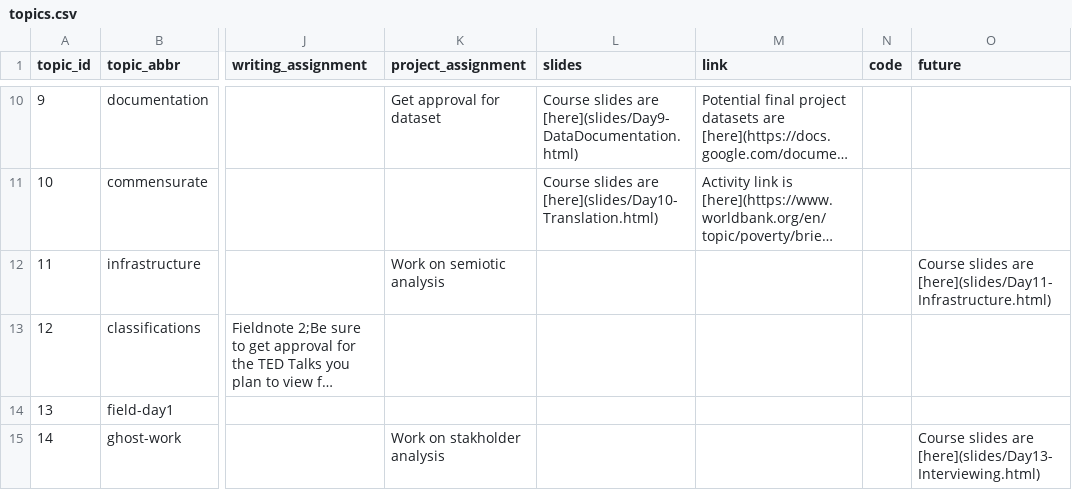
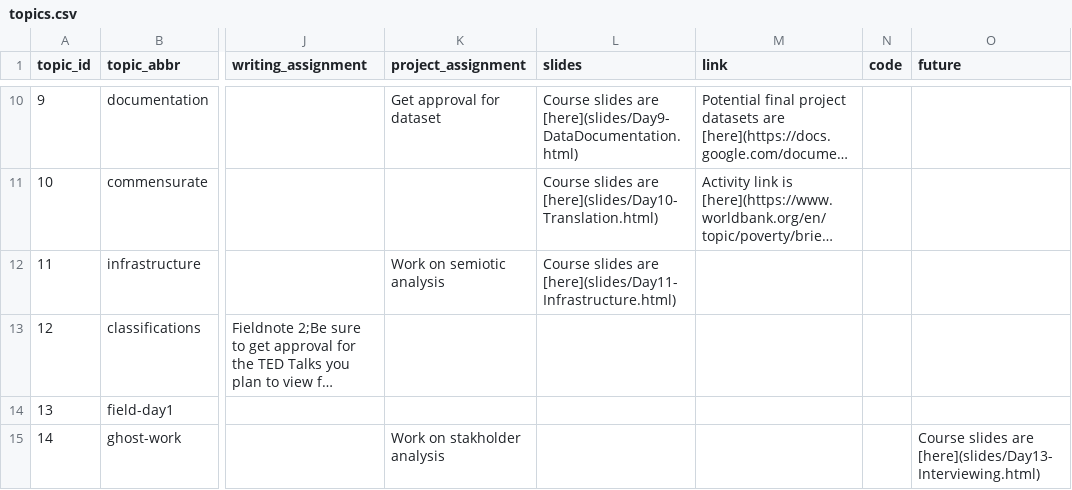
Before and after one commit to SDS-237-Data-Ethnography/public-website-spring-23, a CSV file: data/topics.csv, drawn as a sheet; only a part is shown, gaps mark what is left out; long unchanged cells end in …; the diff names each change by its address in the sheet, - before the commit and + after, or states it on an @@ line.

```diff
--- a/data/topics.csv
+++ b/data/topics.csv
-L12 (slides): (empty)
+L12 (slides): Course slides are [here](slides/Day11-Infrastructure.html)
-O12 (future): Course slides are [here](slides/Day11-Infrastructure.html)
+O12 (future): (empty)
```
Also changed, not shown: 5 other files.
